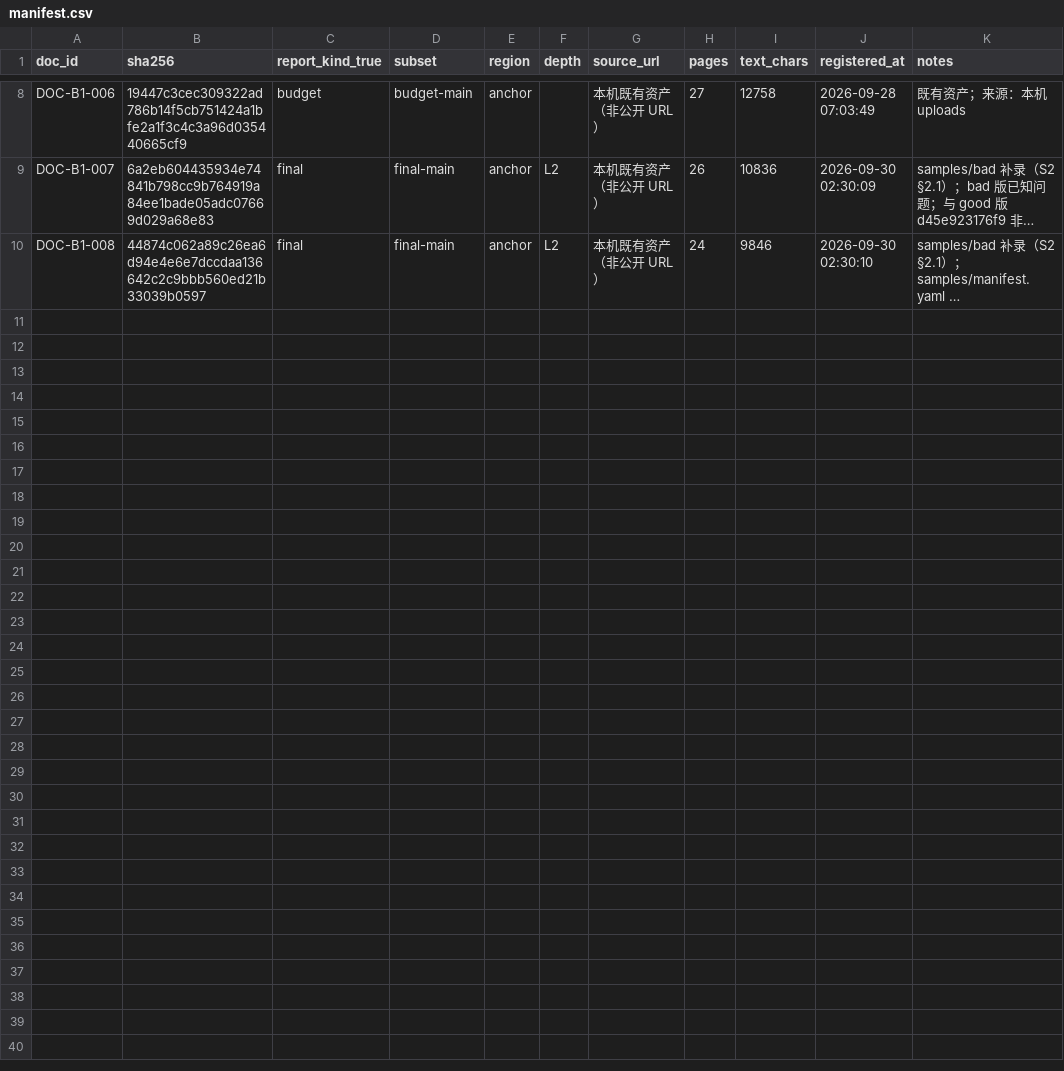
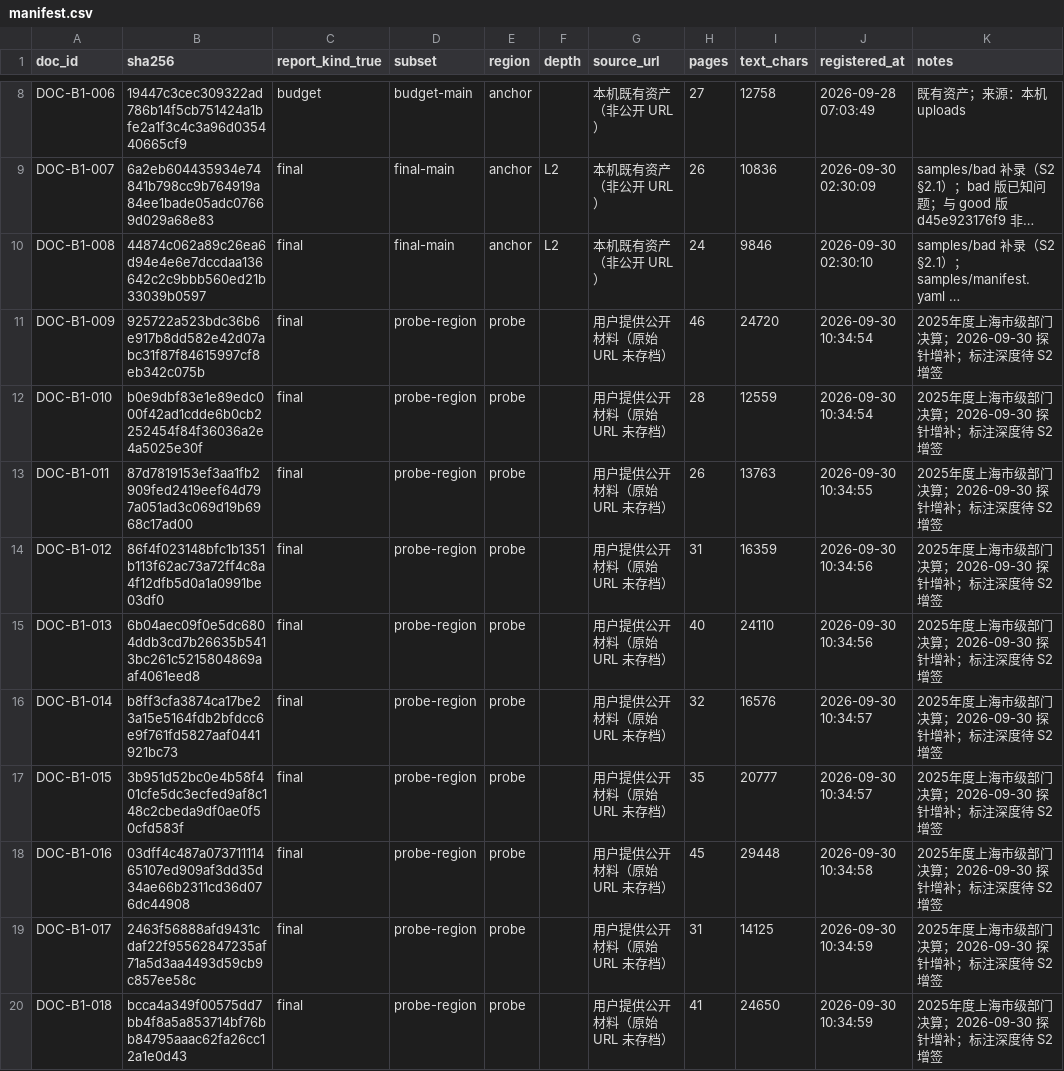
Before and after one commit to zxj6827111-blip/GovBudgetChecker, a CSV file: corpus/manifest.csv, drawn as a sheet; only a part is shown, gaps mark what is left out; long unchanged cells end in …; the diff covers the shown part only; the diff names each change by its address in the sheet, - before the commit and + after, or states it on an @@ line.

Commit message:
chore(bench): WP-C1 探针增补——用户新供 20 份 2025 年度上海市级部门决算登记为 probe-region（DOC-B1-009~028）
- 逐份核验：首页标题 final/2025、26~46 页含文本层、与已登记 9 份及挂起 14 份 SHA 零重叠
- 市级模板族与区级锚定集不同分布，按 budget-unit 先例单列探针层，不进锚定 P/R；标注深度待 S2 增签
- 台账同步：candidates CSV 40→60 行；勾选单 §〇 增探针增补段（14 份挂起补登编号后移至 DOC-B1-029 起）；WP0V2 冻结与 V2.0 方案补记
- WP11 外采缺口不变；探针层未跑 run_benchmark（L2 纪律）
- 守护测试 18 passed；语料 PDF 经 .gitignore 白名单拦截未入库

```diff
--- a/corpus/manifest.csv
+++ b/corpus/manifest.csv
+row 11: DOC-B1-009 | 925722a523bdc36b6e917b8dd582e42d07abc31f87f84615997cf8eb342c075b | final | probe-region | probe |  | 用户提供公开材料（原始 URL 未存档） | 46 | 24720 | 2026-09-30 10:34:54 | 2025年度上海市级部门决算；2026-09-30 探针增补；标注深度待 S2 增签
+row 12: DOC-B1-010 | b0e9dbf83e1e89edc000f42ad1cdde6b0cb2252454f84f36036a2e4a5025e30f | final | probe-region | probe |  | 用户提供公开材料（原始 URL 未存档） | 28 | 12559 | 2026-09-30 10:34:54 | 2025年度上海市级部门决算；2026-09-30 探针增补；标注深度待 S2 增签
+row 13: DOC-B1-011 | 87d7819153ef3aa1fb2909fed2419eef64d797a051ad3c069d19b6968c17ad00 | final | probe-region | probe |  | 用户提供公开材料（原始 URL 未存档） | 26 | 13763 | 2026-09-30 10:34:55 | 2025年度上海市级部门决算；2026-09-30 探针增补；标注深度待 S2 增签
+row 14: DOC-B1-012 | 86f4f023148bfc1b1351b113f62ac73a72ff4c8a4f12dfb5d0a1a0991be03df0 | final | probe-region | probe |  | 用户提供公开材料（原始 URL 未存档） | 31 | 16359 | 2026-09-30 10:34:56 | 2025年度上海市级部门决算；2026-09-30 探针增补；标注深度待 S2 增签
+row 15: DOC-B1-013 | 6b04aec09f0e5dc6804ddb3cd7b26635b5413bc261c5215804869aaf4061eed8 | final | probe-region | probe |  | 用户提供公开材料（原始 URL 未存档） | 40 | 24110 | 2026-09-30 10:34:56 | 2025年度上海市级部门决算；2026-09-30 探针增补；标注深度待 S2 增签
+row 16: DOC-B1-014 | b8ff3cfa3874ca17be23a15e5164fdb2bfdcc6e9f761fd5827aaf0441921bc73 | final | probe-region | probe |  | 用户提供公开材料（原始 URL 未存档） | 32 | 16576 | 2026-09-30 10:34:57 | 2025年度上海市级部门决算；2026-09-30 探针增补；标注深度待 S2 增签
+row 17: DOC-B1-015 | 3b951d52bc0e4b58f401cfe5dc3ecfed9af8c148c2cbeda9df0ae0f50cfd583f | final | probe-region | probe |  | 用户提供公开材料（原始 URL 未存档） | 35 | 20777 | 2026-09-30 10:34:57 | 2025年度上海市级部门决算；2026-09-30 探针增补；标注深度待 S2 增签
+row 18: DOC-B1-016 | 03dff4c487a07371111465107ed909af3dd35d34ae66b2311cd36d076dc44908 | final | probe-region | probe |  | 用户提供公开材料（原始 URL 未存档） | 45 | 29448 | 2026-09-30 10:34:58 | 2025年度上海市级部门决算；2026-09-30 探针增补；标注深度待 S2 增签
+row 19: DOC-B1-017 | 2463f56888afd9431cdaf22f95562847235af71a5d3aa4493d59cb9c857ee58c | final | probe-region | probe |  | 用户提供公开材料（原始 URL 未存档） | 31 | 14125 | 2026-09-30 10:34:59 | 2025年度上海市级部门决算；2026-09-30 探针增补；标注深度待 S2 增签
+row 20: DOC-B1-018 | bcca4a349f00575dd7bb4f8a5a853714bf76bb84795aaac62fa26cc12a1e0d43 | final | probe-region | probe |  | 用户提供公开材料（原始 URL 未存档） | 41 | 24650 | 2026-09-30 10:34:59 | 2025年度上海市级部门决算；2026-09-30 探针增补；标注深度待 S2 增签
```
Also changed, not shown: 10 added rows elsewhere in this file, 4 other files.
